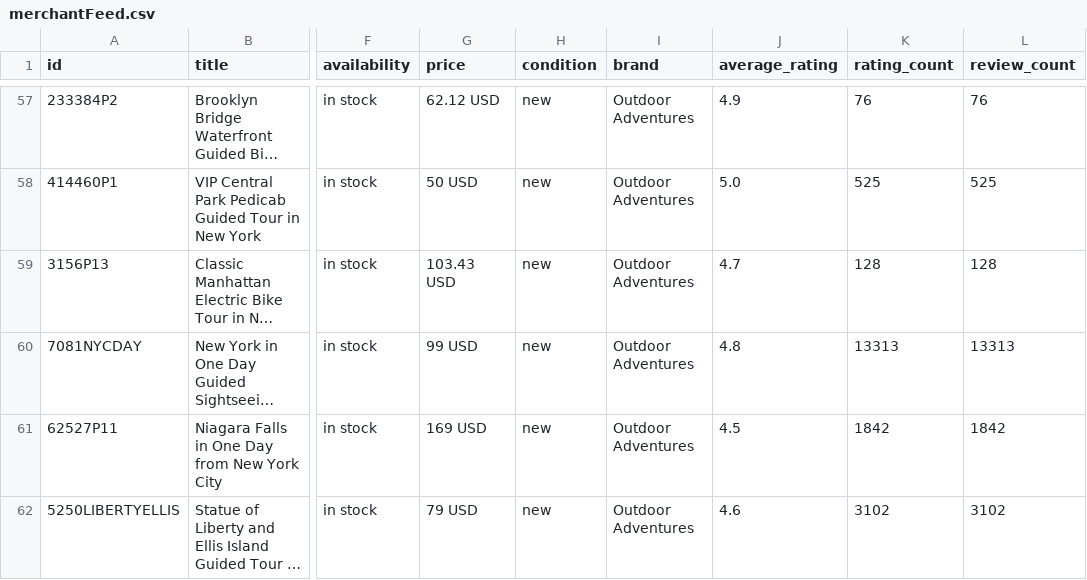
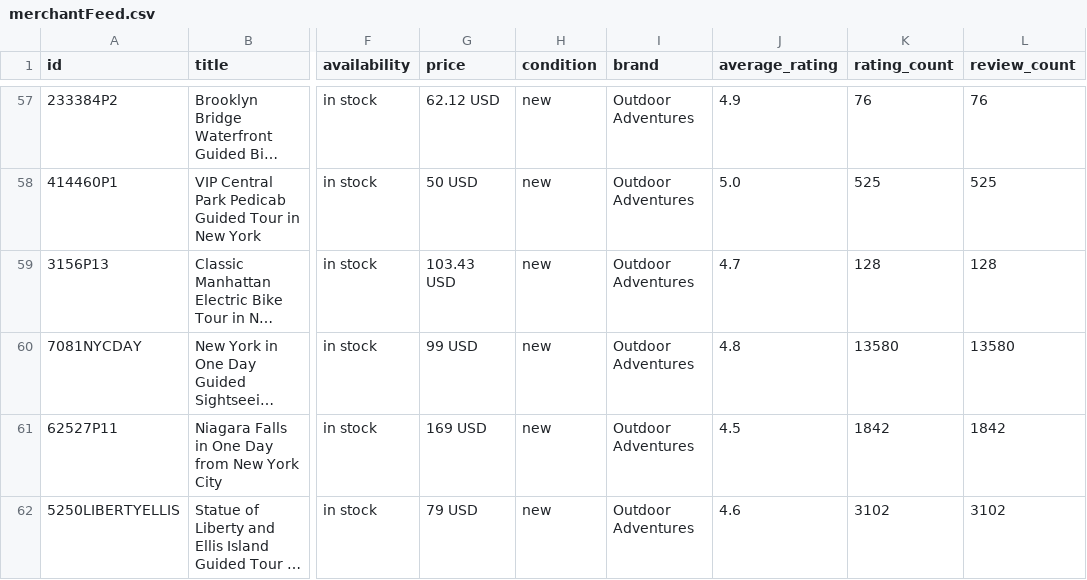
Before and after one commit to JoshuaTreeTours/alloutdooradventures2, a CSV file: data/merchantFeed.csv, drawn as a sheet; only a part is shown, gaps mark what is left out; long unchanged cells end in …; the diff names each change by its address in the sheet, - before the commit and + after, or states it on an @@ line.

```diff
--- a/data/merchantFeed.csv
+++ b/data/merchantFeed.csv
-K60 (rating_count): 13313
+K60 (rating_count): 13580
-L60 (review_count): 13313
+L60 (review_count): 13580
```
Also changed, not shown: 6 other files.
